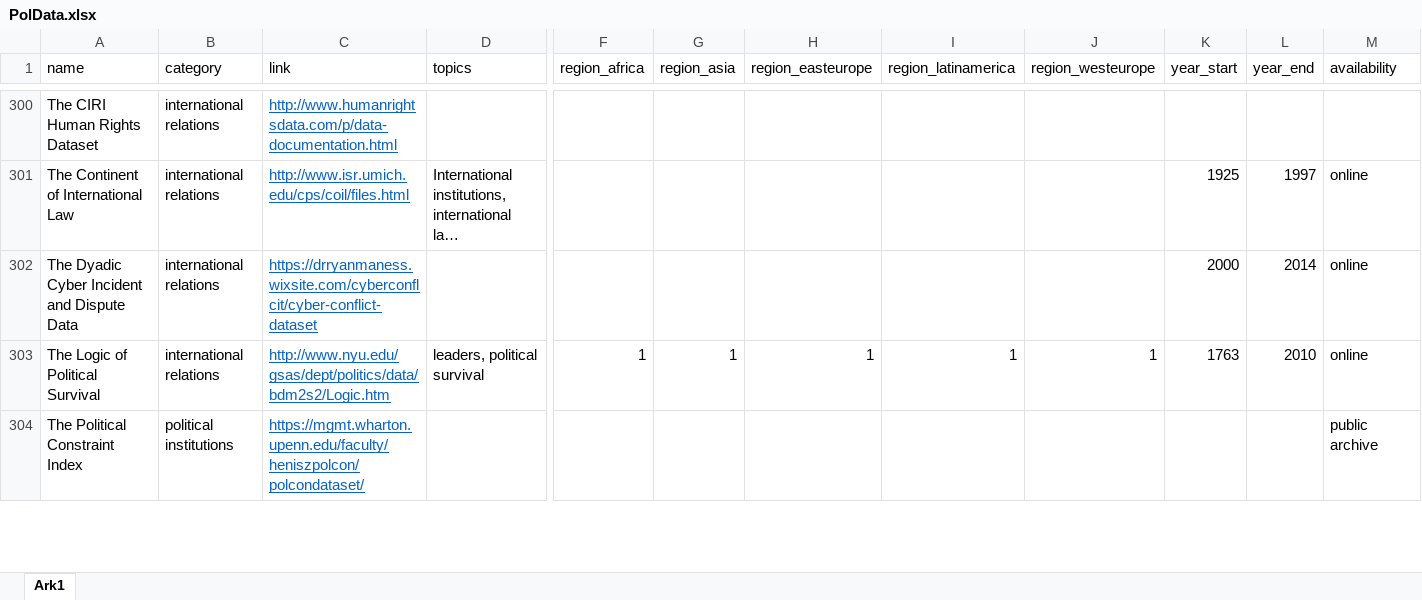
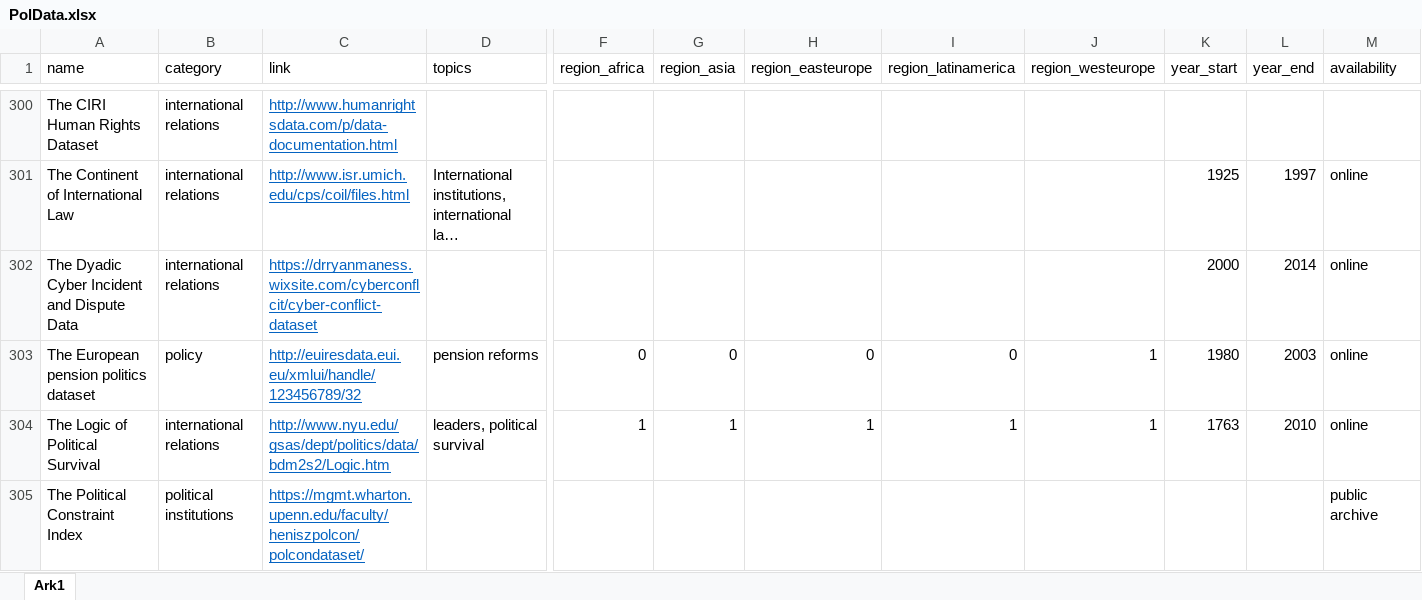
Before and after one commit to erikgahner/PolData, an Excel workbook: PolData.xlsx, sheet Ark1, drawn as a sheet; only a part is shown, gaps mark what is left out; long unchanged cells end in …; values as stored, in another font and other column widths than the file's, no borders; rows hold the shown columns only; the diff names each change by its address in the sheet, - before the commit and + after, or states it on an @@ line.

Commit message:
add 'The European pension politics dataset'

```diff
--- a/PolData.xlsx (sheet Ark1)
+++ b/PolData.xlsx (sheet Ark1)
+row 303: The European pension politics dataset | policy | http://euiresdata.eui.eu/xmlui/handle/123456789/32 | pension reforms | 0 | 0 | 0 | 0 | 1 | 1980 | 2003 | online
```
Also changed, not shown: 4 other files.
